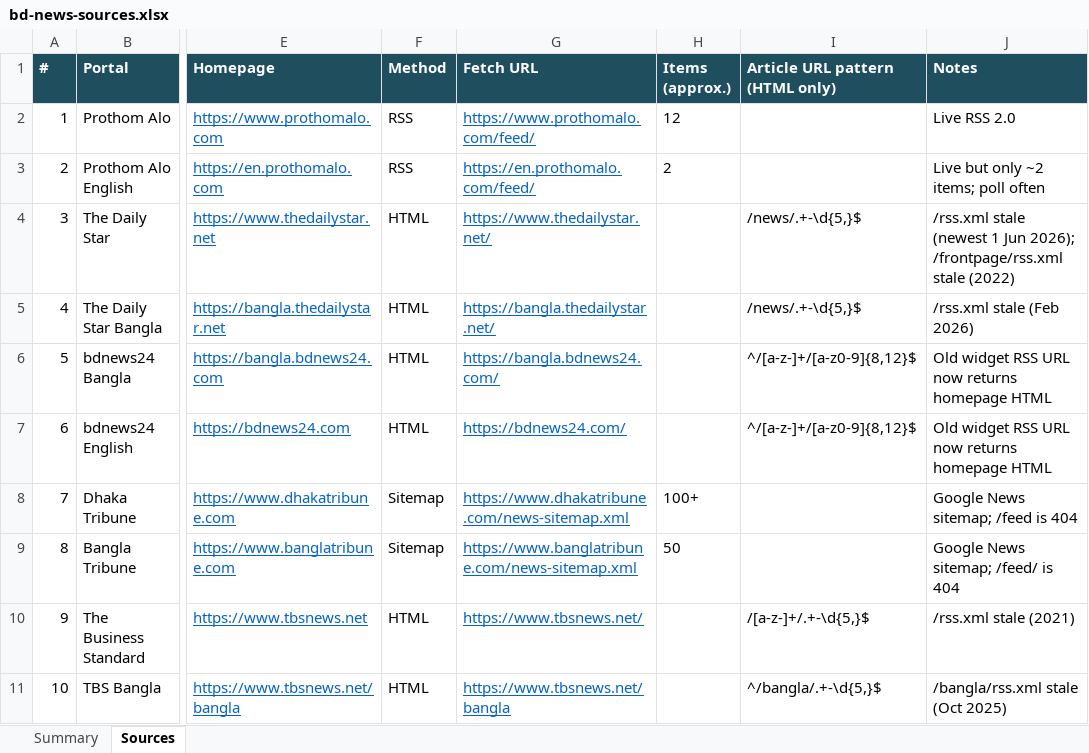
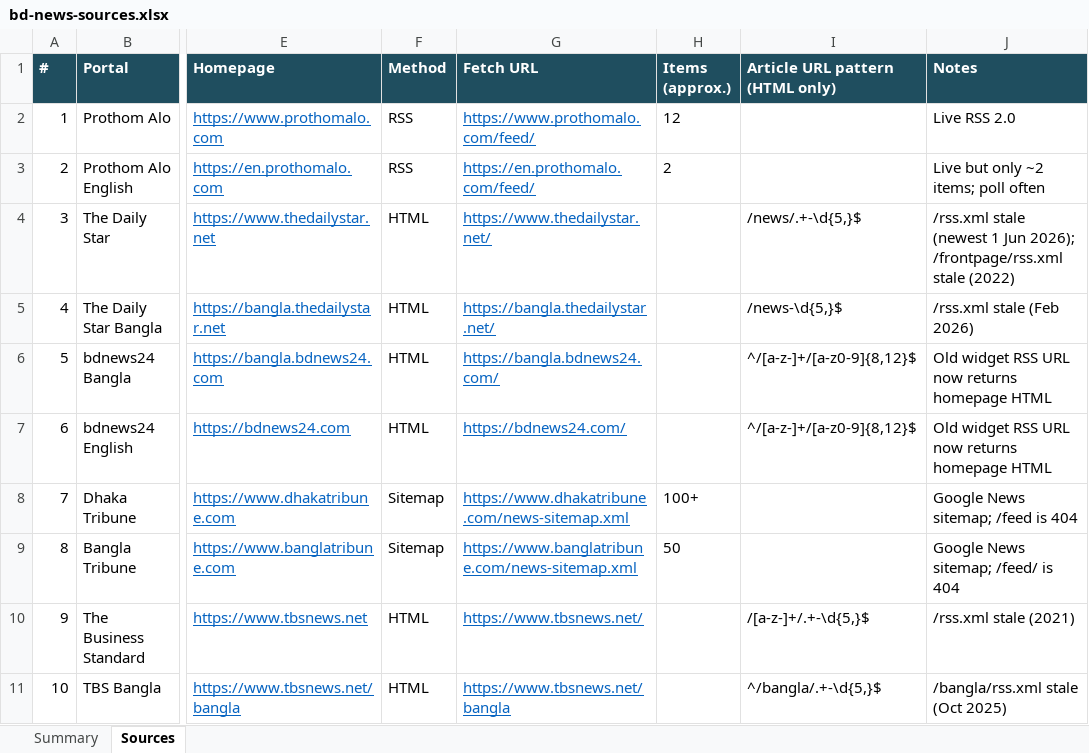
Before and after one commit to rhossain/deshboard, an Excel workbook: docs/bd-news-sources.xlsx, sheet Sources, drawn as a sheet; only a part is shown, gaps mark what is left out; values as stored, in another font and other column widths than the file's, no borders; conditional formats and table styles not drawn; the diff names each change by its address in the sheet, - before the commit and + after, or states it on an @@ line.

```diff
--- a/docs/bd-news-sources.xlsx (sheet Sources)
+++ b/docs/bd-news-sources.xlsx (sheet Sources)
-I5 (Article URL pattern (HTML only)): /news/.+-\d{5,}$
+I5 (Article URL pattern (HTML only)): /news-\d{5,}$
```
Also changed, not shown: 3 other files.
